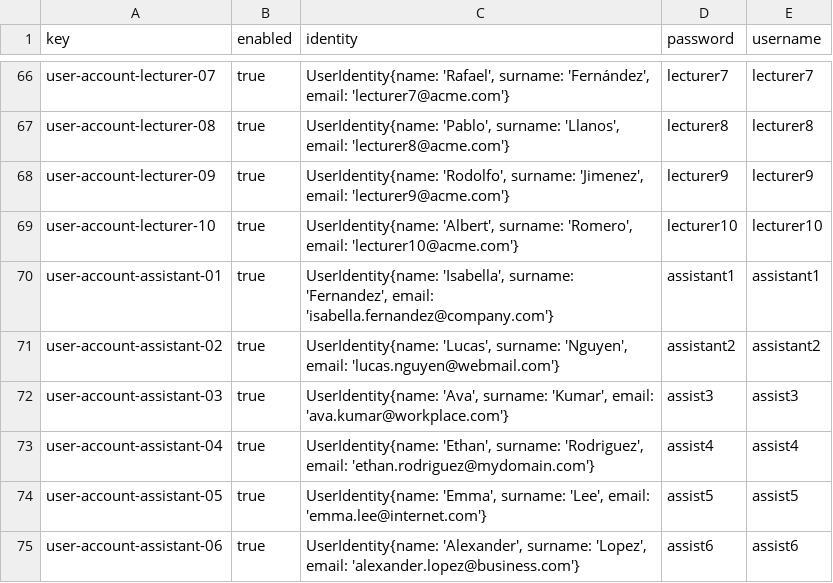
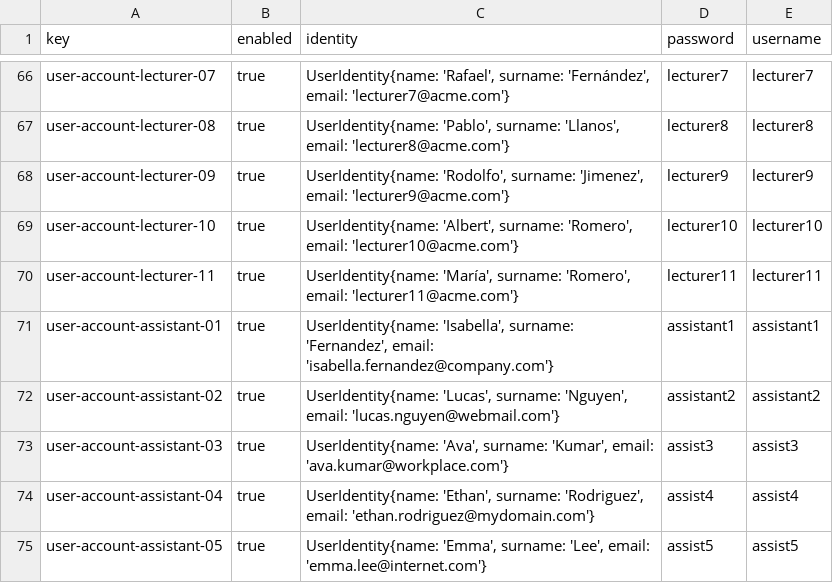
Before and after one commit to alejandromd/Acme-L3-D02, a CSV file: src/main/webapp/WEB-INF/resources/sample-data/user-account.csv, drawn as a sheet; only a part is shown, gaps mark what is left out; the shorter side is filled out with more unchanged rows; the diff names each change by its address in the sheet, - before the commit and + after, or states it on an @@ line.

Commit message:
fix: arreglo en una errata en lecturer.csv

```diff
--- a/src/main/webapp/WEB-INF/resources/sample-data/user-account.csv
+++ b/src/main/webapp/WEB-INF/resources/sample-data/user-account.csv
+row 70: user-account-lecturer-11 | true | UserIdentity{name: 'María', surname: 'Romero', email: 'lecturer11@acme.com'} | lecturer11 | lecturer11
```
Also changed, not shown: src/main/webapp/WEB-INF/resources/sample-data/lecturer.csv.
